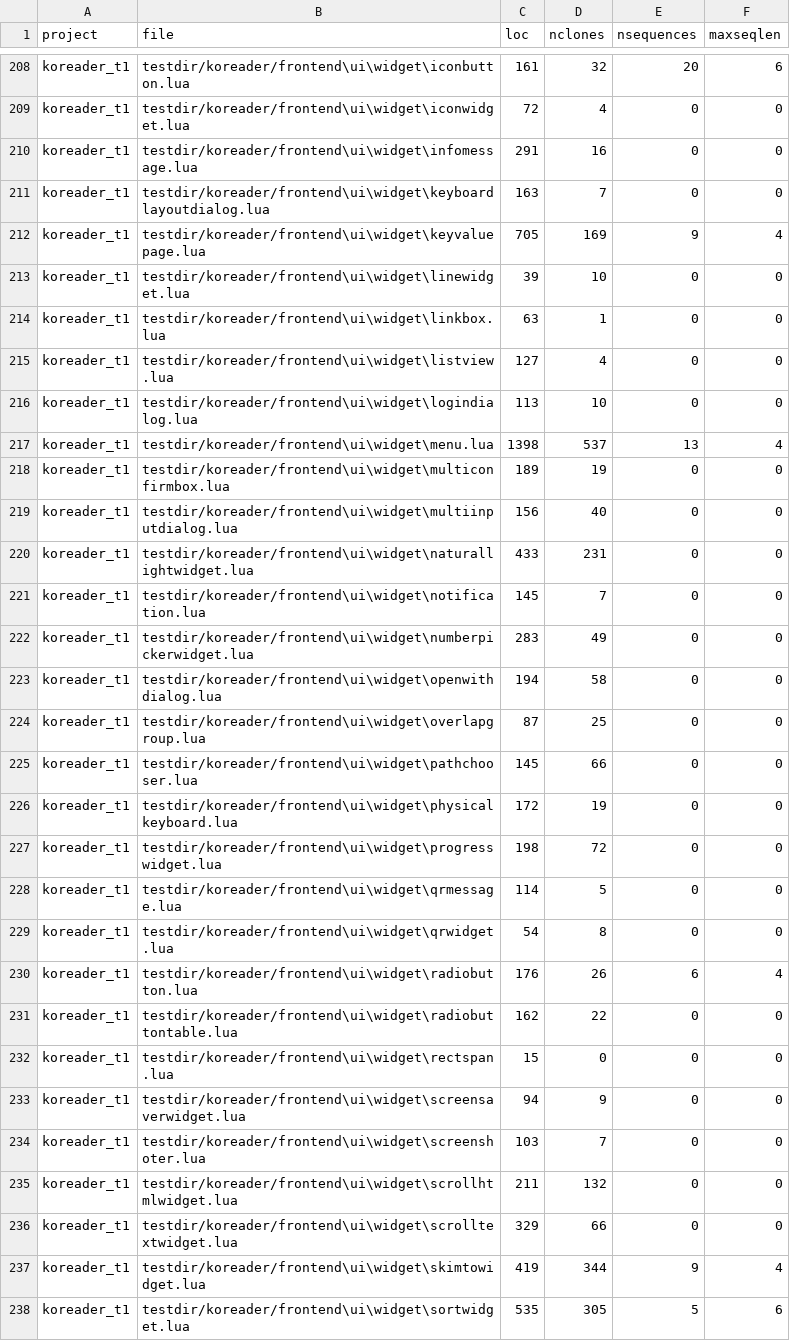
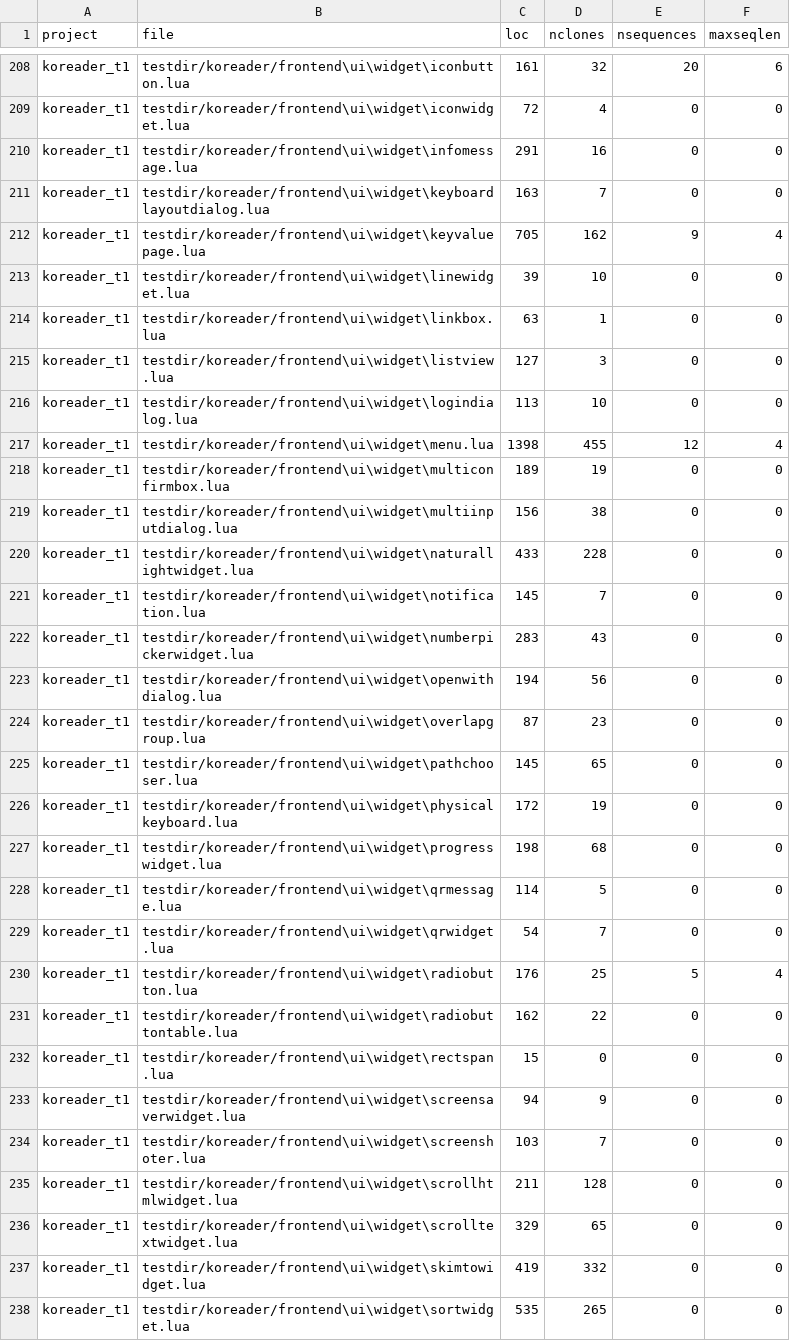
Before and after one commit to mathisloge/lua-parser, a CSV file: charts/koreader_t1.csv, drawn as a sheet; only a part is shown, gaps mark what is left out; the diff covers the shown part only.

```diff
--- a/charts/koreader_t1.csv
+++ b/charts/koreader_t1.csv
@@ -211,21 +211,21 @@ koreader_t1,testdir/koreader/frontend\ui\widget\infomessage.lua,291,16,0,0
 koreader_t1,testdir/koreader/frontend\ui\widget\keyboardlayoutdialog.lua,163,7,0,0
-koreader_t1,testdir/koreader/frontend\ui\widget\keyvaluepage.lua,705,169,9,4
+koreader_t1,testdir/koreader/frontend\ui\widget\keyvaluepage.lua,705,162,9,4
 koreader_t1,testdir/koreader/frontend\ui\widget\linewidget.lua,39,10,0,0
 koreader_t1,testdir/koreader/frontend\ui\widget\linkbox.lua,63,1,0,0
-koreader_t1,testdir/koreader/frontend\ui\widget\listview.lua,127,4,0,0
+koreader_t1,testdir/koreader/frontend\ui\widget\listview.lua,127,3,0,0
 koreader_t1,testdir/koreader/frontend\ui\widget\logindialog.lua,113,10,0,0
-koreader_t1,testdir/koreader/frontend\ui\widget\menu.lua,1398,537,13,4
+koreader_t1,testdir/koreader/frontend\ui\widget\menu.lua,1398,455,12,4
 koreader_t1,testdir/koreader/frontend\ui\widget\multiconfirmbox.lua,189,19,0,0
-koreader_t1,testdir/koreader/frontend\ui\widget\multiinputdialog.lua,156,40,0,0
-koreader_t1,testdir/koreader/frontend\ui\widget\naturallightwidget.lua,433,231,0,0
+koreader_t1,testdir/koreader/frontend\ui\widget\multiinputdialog.lua,156,38,0,0
+koreader_t1,testdir/koreader/frontend\ui\widget\naturallightwidget.lua,433,228,0,0
 koreader_t1,testdir/koreader/frontend\ui\widget\notification.lua,145,7,0,0
-koreader_t1,testdir/koreader/frontend\ui\widget\numberpickerwidget.lua,283,49,0,0
-koreader_t1,testdir/koreader/frontend\ui\widget\openwithdialog.lua,194,58,0,0
-koreader_t1,testdir/koreader/frontend\ui\widget\overlapgroup.lua,87,25,0,0
-koreader_t1,testdir/koreader/frontend\ui\widget\pathchooser.lua,145,66,0,0
+koreader_t1,testdir/koreader/frontend\ui\widget\numberpickerwidget.lua,283,43,0,0
+koreader_t1,testdir/koreader/frontend\ui\widget\openwithdialog.lua,194,56,0,0
+koreader_t1,testdir/koreader/frontend\ui\widget\overlapgroup.lua,87,23,0,0
+koreader_t1,testdir/koreader/frontend\ui\widget\pathchooser.lua,145,65,0,0
 koreader_t1,testdir/koreader/frontend\ui\widget\physicalkeyboard.lua,172,19,0,0
-koreader_t1,testdir/koreader/frontend\ui\widget\progresswidget.lua,198,72,0,0
+koreader_t1,testdir/koreader/frontend\ui\widget\progresswidget.lua,198,68,0,0
 koreader_t1,testdir/koreader/frontend\ui\widget\qrmessage.lua,114,5,0,0
-koreader_t1,testdir/koreader/frontend\ui\widget\qrwidget.lua,54,8,0,0
-koreader_t1,testdir/koreader/frontend\ui\widget\radiobutton.lua,176,26,6,4
+koreader_t1,testdir/koreader/frontend\ui\widget\qrwidget.lua,54,7,0,0
+koreader_t1,testdir/koreader/frontend\ui\widget\radiobutton.lua,176,25,5,4
 koreader_t1,testdir/koreader/frontend\ui\widget\radiobuttontable.lua,162,22,0,0
@@ -234,5 +234,5 @@ koreader_t1,testdir/koreader/frontend\ui\widget\screensaverwidget.lua,94,9,0,0
 koreader_t1,testdir/koreader/frontend\ui\widget\screenshoter.lua,103,7,0,0
-koreader_t1,testdir/koreader/frontend\ui\widget\scrollhtmlwidget.lua,211,132,0,0
-koreader_t1,testdir/koreader/frontend\ui\widget\scrolltextwidget.lua,329,66,0,0
-koreader_t1,testdir/koreader/frontend\ui\widget\skimtowidget.lua,419,344,9,4
-koreader_t1,testdir/koreader/frontend\ui\widget\sortwidget.lua,535,305,5,6
+koreader_t1,testdir/koreader/frontend\ui\widget\scrollhtmlwidget.lua,211,128,0,0
+koreader_t1,testdir/koreader/frontend\ui\widget\scrolltextwidget.lua,329,65,0,0
+koreader_t1,testdir/koreader/frontend\ui\widget\skimtowidget.lua,419,332,0,0
+koreader_t1,testdir/koreader/frontend\ui\widget\sortwidget.lua,535,265,0,0
```
Also changed, not shown: 130 edited cells elsewhere in this file, charts/luakit_t1.csv, charts/luarocks_t1.csv, 15 other files.
